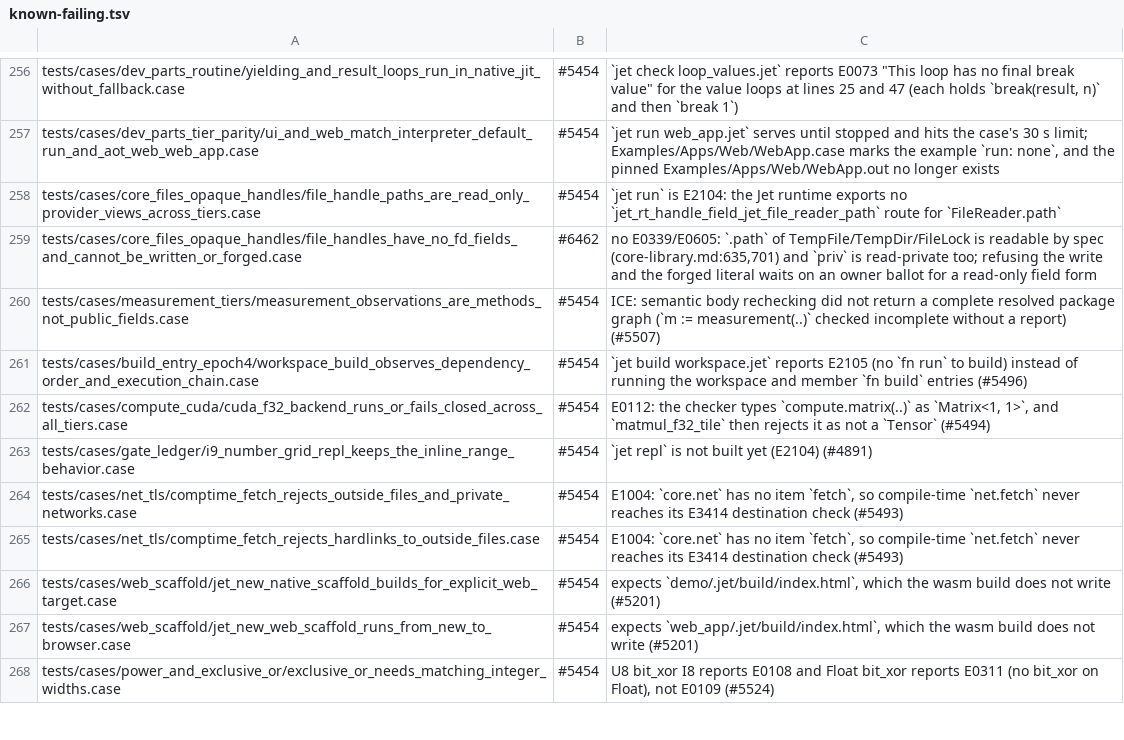
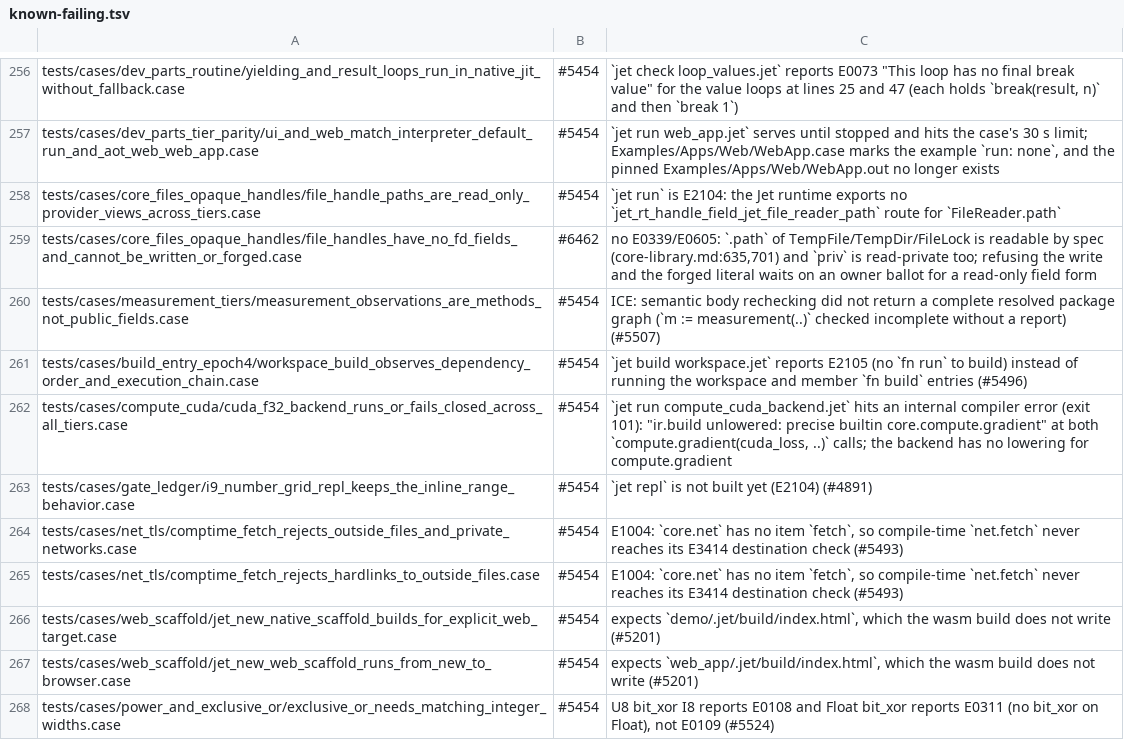
Before and after one commit to jet-language/jet, a TSV file: Tools/testkit/known-failing.tsv, drawn as a sheet; only a part is shown, gaps mark what is left out.

Commit message:
tests: cuda backend fixture matches its fallible calls inline (#5454)
compute_cuda_backend.jet bound `request`, `column_request`, `stream` and
`unsupported` and then matched `.Ok`/`.Err` on those bindings. Under
current rules a bare fallible binding propagates, so the patterns did
not belong to Tensor/ComputeStream (E0305). The fixture now matches the
calls inline, and it drops a redundant final return (L0530).
`jet check` is clean, and the old E0112 Matrix-vs-Tensor reason no
longer reproduces.

The row stays KNOWN-FAILING with the real next blocker: `jet run` ICEs
because ir.build has no lowering for the precise builtin
core.compute.gradient.

#5454

```diff
--- a/Tools/testkit/known-failing.tsv
+++ b/Tools/testkit/known-failing.tsv
@@ -261,3 +261,3 @@ tests/cases/measurement_tiers/measurement_observations_are_methods_not_public_fi
 tests/cases/build_entry_epoch4/workspace_build_observes_dependency_order_and_execution_chain.case	#5454	`jet build workspace.jet` reports E2105 (no `fn run` to build) instead of running the workspace and member `fn build` entries (#5496)
-tests/cases/compute_cuda/cuda_f32_backend_runs_or_fails_closed_across_all_tiers.case	#5454	E0112: the checker types `compute.matrix(..)` as `Matrix<1, 1>`, and `matmul_f32_tile` then rejects it as not a `Tensor` (#5494)
+tests/cases/compute_cuda/cuda_f32_backend_runs_or_fails_closed_across_all_tiers.case	#5454	`jet run compute_cuda_backend.jet` hits an internal compiler error (exit 101): "ir.build unlowered: precise builtin core.compute.gradient" at both `compute.gradient(cuda_loss, ..)` calls; the backend has no lowering for compute.gradient
 tests/cases/gate_ledger/i9_number_grid_repl_keeps_the_inline_range_behavior.case	#5454	`jet repl` is not built yet (E2104) (#4891)
```
Also changed, not shown: 1 other file.
